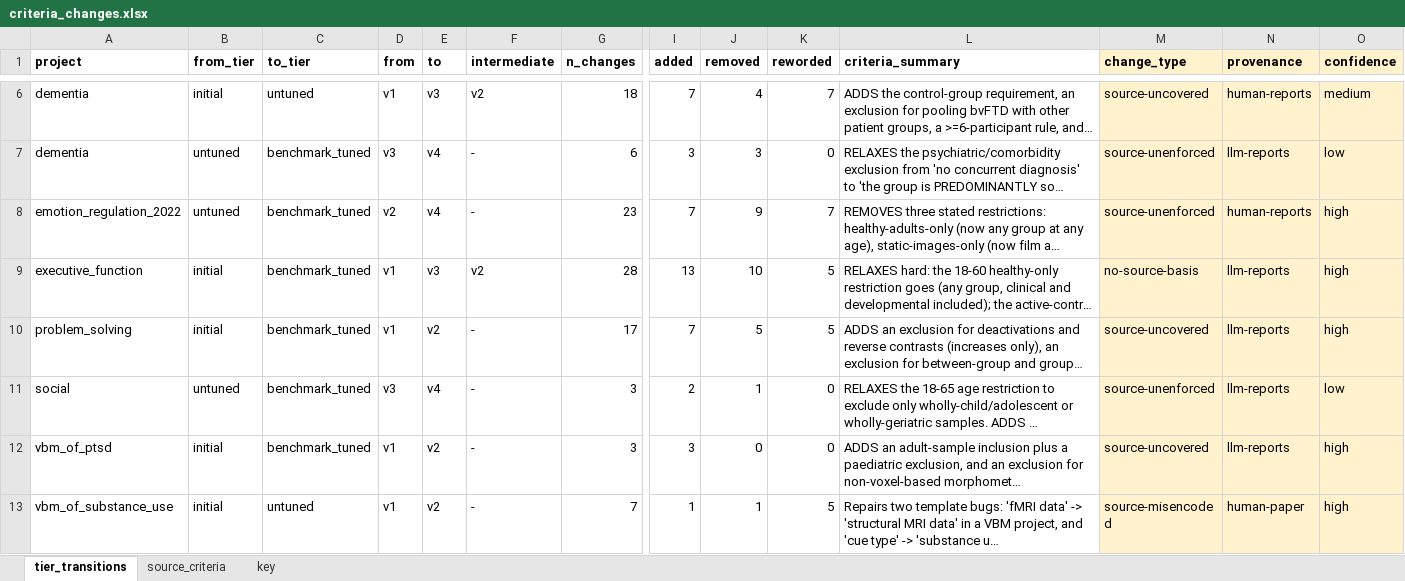
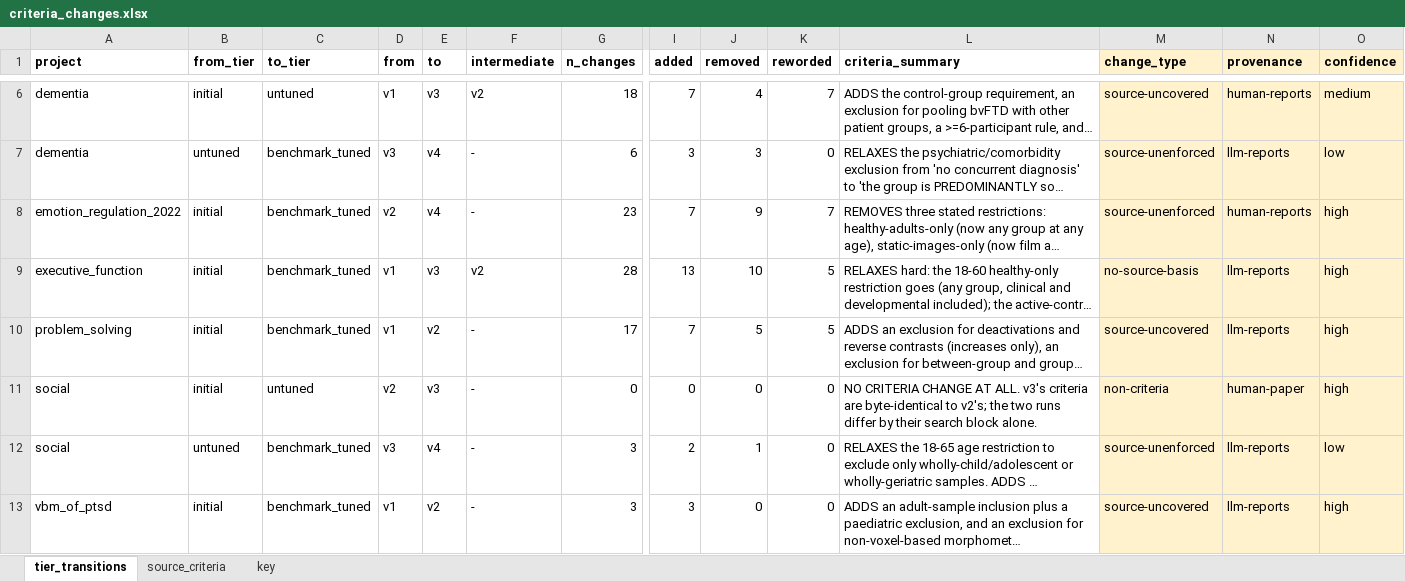
Before and after one commit to neurostuff/autonima-results, an Excel workbook: reports/criteria_changes.xlsx, sheet tier_transitions, drawn as a sheet; only a part is shown, gaps mark what is left out; the shorter side is filled out with more unchanged rows; long unchanged cells end in …; values as stored, in another font and other column widths than the file's, no borders; rows hold the shown columns only; the diff names each change by its address in the sheet, - before the commit and + after, or states it on an @@ line.

```diff
--- a/reports/criteria_changes.xlsx (sheet tier_transitions)
+++ b/reports/criteria_changes.xlsx (sheet tier_transitions)
-B8 (from_tier): untuned
+B8 (from_tier): initial
+row 11: social | initial | untuned | v2 | v3 | - | 0 | 0 | 0 | 0 | NO CRITERIA CHANGE AT ALL. v3's criteria are byte-identical to v2's; the two runs differ by their search block alone. | non-criteria | human-paper | high
```
Also changed, not shown: 8 other files.
